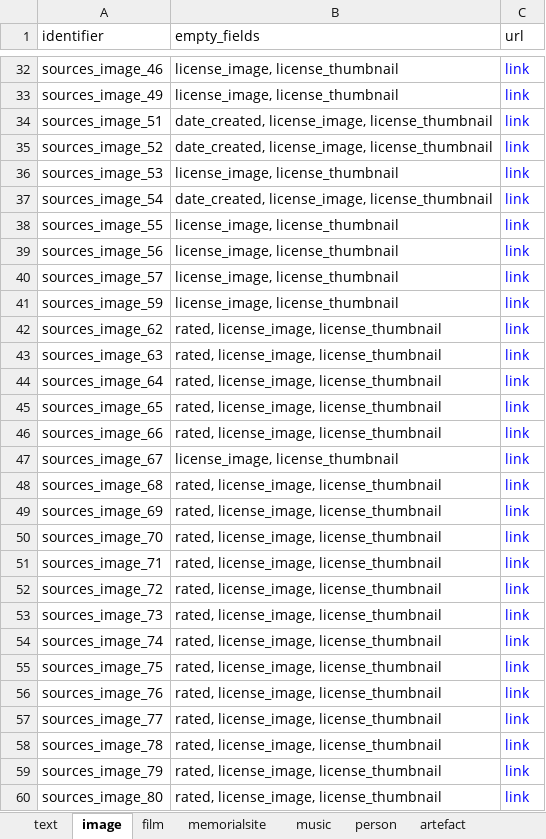
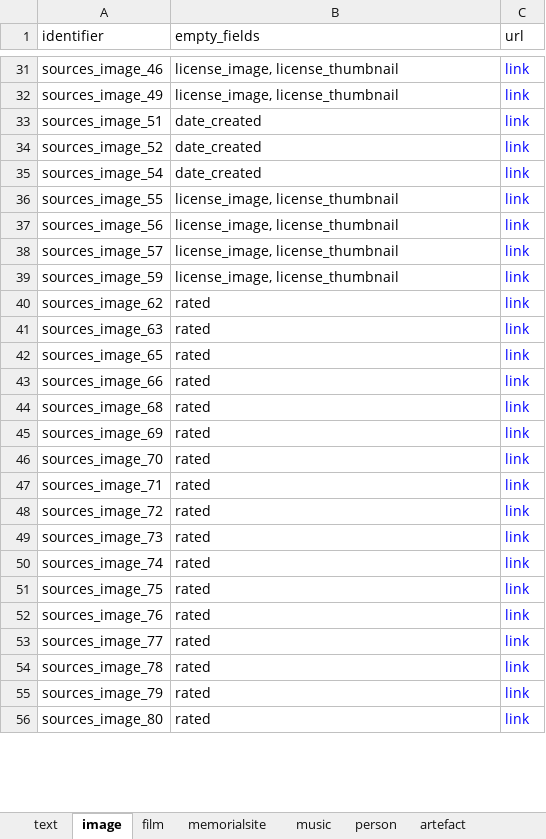
Before and after one commit to martijnbentum/heritages, an Excel workbook: data/empty_fields.xlsx, sheet image, drawn as a sheet; only a part is shown, gaps mark what is left out; values as stored, in another font and other column widths than the file's, no borders; removed rows and columns are numbered as before the commit, all else as after; the diff covers the shown part only; the diff names each change by its address in the sheet, - before the commit and + after, or states it on an @@ line.

Commit message:
empty fields overview

```diff
--- a/data/empty_fields.xlsx (sheet image)
+++ b/data/empty_fields.xlsx (sheet image)
-B33:B34 (empty_fields): date_created, license_image, license_thumbnail
+B33:B34 (empty_fields): date_created
-row 36: sources_image_53 | license_image, license_thumbnail | link
-B35 (empty_fields): date_created, license_image, license_thumbnail
+B35 (empty_fields): date_created
-B40:B41 (empty_fields): rated, license_image, license_thumbnail
+B40:B41 (empty_fields): rated
-row 44: sources_image_64 | rated, license_image, license_thumbnail | link
-B42:B43 (empty_fields): rated, license_image, license_thumbnail
+B42:B43 (empty_fields): rated
-row 47: sources_image_67 | license_image, license_thumbnail | link
-B44:B56 (empty_fields): rated, license_image, license_thumbnail
+B44:B56 (empty_fields): rated
```
Also changed, not shown: 5 added rows, 44 removed rows and 118 edited cells elsewhere in this sheet, sheet text, sheet film, sheet memorialsite, sheet picturestory, sheet music, sheet artefact, 3 more sheets.
